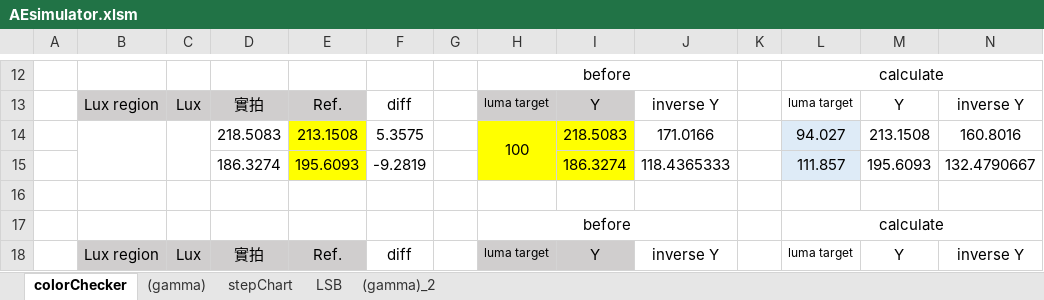
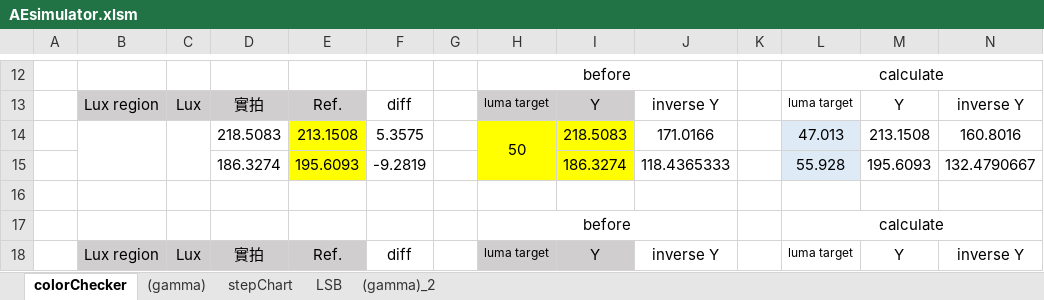
Before and after one commit to YuTing-Fang1999/FIH-tool, an Excel workbook: QUL/AEsimulator/AEsimulator.xlsm, sheet colorChecker, drawn as a sheet; only a part is shown, gaps mark what is left out; values as stored, in another font and other column widths than the file's, no borders; the diff names each change by its address in the sheet, - before the commit and + after, or states it on an @@ line.

```diff
--- a/QUL/AEsimulator/AEsimulator.xlsm (sheet colorChecker)
+++ b/QUL/AEsimulator/AEsimulator.xlsm (sheet colorChecker)
-H14: 100
+H14: 50
-L14: 94.027
+L14: 47.013
-L15: 111.857
+L15: 55.928
```
Also changed, not shown: sheet (gamma), charts or pictures, 3 other files.
